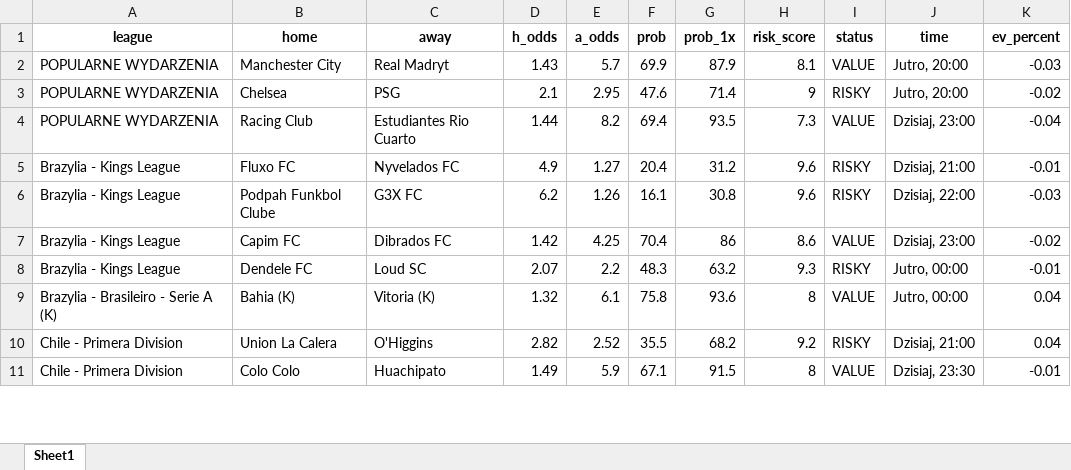
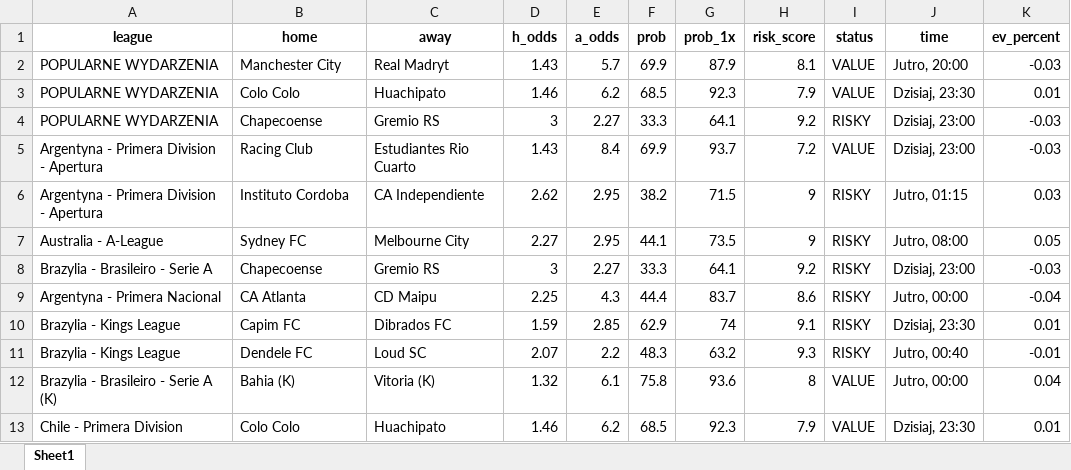
Before and after one commit to Byadiso/webscraper_advanced, an Excel workbook: matches_daily.xlsx, sheet Sheet1, drawn as a sheet; only a part is shown; values as stored, in another font and other column widths than the file's, no borders; removed rows and columns are numbered as before the commit, all else as after; the diff covers the shown part only; the diff names each change by its address in the sheet, - before the commit and + after, or states it on an @@ line.

```diff
--- a/matches_daily.xlsx (sheet Sheet1)
+++ b/matches_daily.xlsx (sheet Sheet1)
-row 3: POPULARNE WYDARZENIA | Chelsea | PSG | 2.1 | 2.95 | 47.6 | 71.4 | 9 | RISKY | Jutro, 20:00 | -0.02
-row 4: POPULARNE WYDARZENIA | Racing Club | Estudiantes Rio Cuarto | 1.44 | 8.2 | 69.4 | 93.5 | 7.3 | VALUE | Dzisiaj, 23:00 | -0.04
-row 5: Brazylia - Kings League | Fluxo FC | Nyvelados FC | 4.9 | 1.27 | 20.4 | 31.2 | 9.6 | RISKY | Dzisiaj, 21:00 | -0.01
-row 6: Brazylia - Kings League | Podpah Funkbol Clube | G3X FC | 6.2 | 1.26 | 16.1 | 30.8 | 9.6 | RISKY | Dzisiaj, 22:00 | -0.03
+row 3: POPULARNE WYDARZENIA | Colo Colo | Huachipato | 1.46 | 6.2 | 68.5 | 92.3 | 7.9 | VALUE | Dzisiaj, 23:30 | 0.01
+row 4: POPULARNE WYDARZENIA | Chapecoense | Gremio RS | 3 | 2.27 | 33.3 | 64.1 | 9.2 | RISKY | Dzisiaj, 23:00 | -0.03
+row 5: Argentyna - Primera Division - Apertura | Racing Club | Estudiantes Rio Cuarto | 1.43 | 8.4 | 69.9 | 93.7 | 7.2 | VALUE | Dzisiaj, 23:00 | -0.03
+row 6: Argentyna - Primera Division - Apertura | Instituto Cordoba | CA Independiente | 2.62 | 2.95 | 38.2 | 71.5 | 9 | RISKY | Jutro, 01:15 | 0.03
+row 7: Australia - A-League | Sydney FC | Melbourne City | 2.27 | 2.95 | 44.1 | 73.5 | 9 | RISKY | Jutro, 08:00 | 0.05
+row 8: Brazylia - Brasileiro - Serie A | Chapecoense | Gremio RS | 3 | 2.27 | 33.3 | 64.1 | 9.2 | RISKY | Dzisiaj, 23:00 | -0.03
+row 9: Argentyna - Primera Nacional | CA Atlanta | CD Maipu | 2.25 | 4.3 | 44.4 | 83.7 | 8.6 | RISKY | Jutro, 00:00 | -0.04
-D10 (h_odds): 1.42
+D10 (h_odds): 1.59
-E10 (a_odds): 4.25
+E10 (a_odds): 2.85
-F10 (prob): 70.4
+F10 (prob): 62.9
-G10 (prob_1x): 86
+G10 (prob_1x): 74
-H10 (risk_score): 8.6
+H10 (risk_score): 9.1
-I10 (status): VALUE
+I10 (status): RISKY
-J10 (time): Dzisiaj, 23:00
+J10 (time): Dzisiaj, 23:30
-K10 (ev_percent): -0.02
+K10 (ev_percent): 0.01
-J11 (time): Jutro, 00:00
+J11 (time): Jutro, 00:40
-row 10: Chile - Primera Division | Union La Calera | O'Higgins | 2.82 | 2.52 | 35.5 | 68.2 | 9.2 | RISKY | Dzisiaj, 21:00 | 0.04
-D13 (h_odds): 1.49
+D13 (h_odds): 1.46
-E13 (a_odds): 5.9
+E13 (a_odds): 6.2
-F13 (prob): 67.1
+F13 (prob): 68.5
-G13 (prob_1x): 91.5
+G13 (prob_1x): 92.3
-H13 (risk_score): 8
+H13 (risk_score): 7.9
-K13 (ev_percent): -0.01
+K13 (ev_percent): 0.01
```
Also changed, not shown: 1 added row, 6 removed rows and 49 edited cells elsewhere in this sheet.
